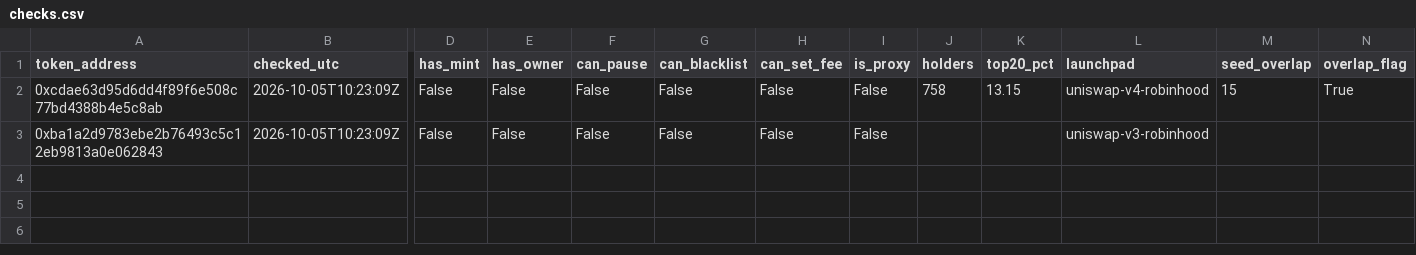
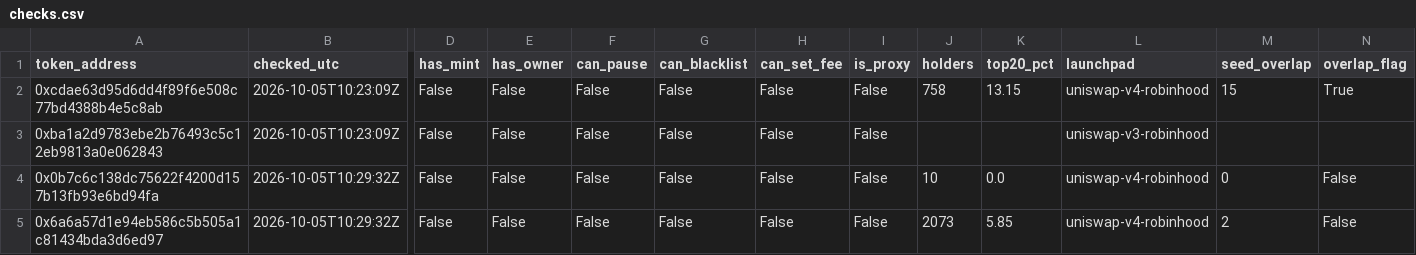
Before and after one commit to battlemaster69/Cockpit, a CSV file: rhc_recorder/data/checks.csv, drawn as a sheet; only a part is shown, gaps mark what is left out; rows hold the shown columns only; the diff names each change by its address in the sheet, - before the commit and + after, or states it on an @@ line.

```diff
--- a/rhc_recorder/data/checks.csv
+++ b/rhc_recorder/data/checks.csv
+row 4: 0x0b7c6c138dc75622f4200d157b13fb93e6bd94fa | 2026-10-05T10:29:32Z | False | False | False | False | False | False | 10 | 0.0 | uniswap-v4-robinhood | 0 | False
+row 5: 0x6a6a57d1e94eb586c5b505a1c81434bda3d6ed97 | 2026-10-05T10:29:32Z | False | False | False | False | False | False | 2073 | 5.85 | uniswap-v4-robinhood | 2 | False
```
Also changed, not shown: rhc_recorder/data/runs.csv, rhc_recorder/data/universe/2026-10-05.csv, 1 other file.
